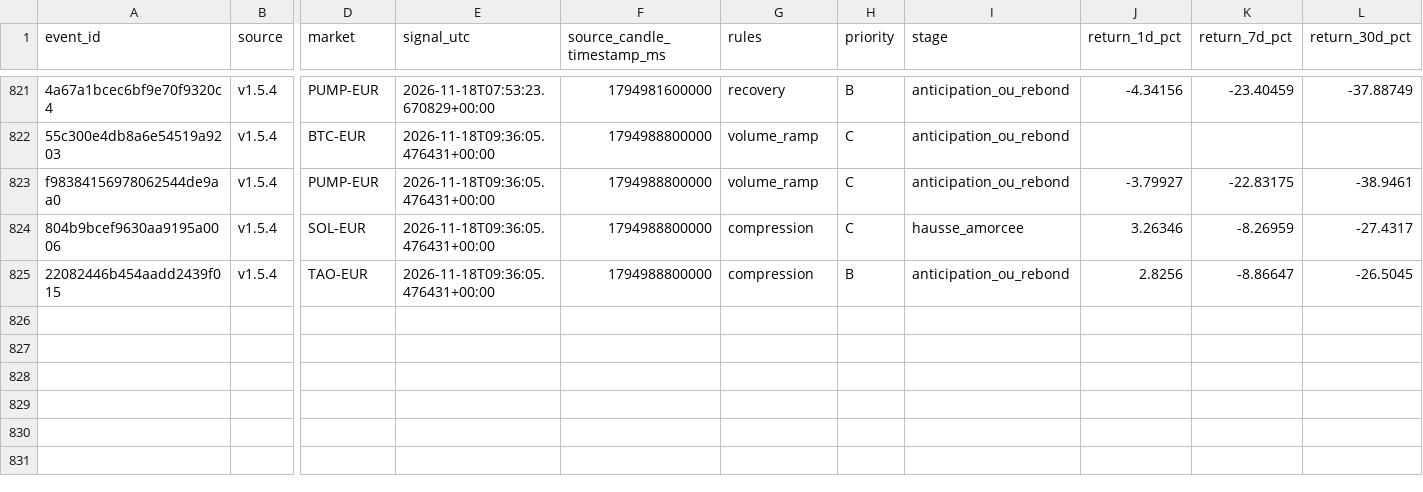
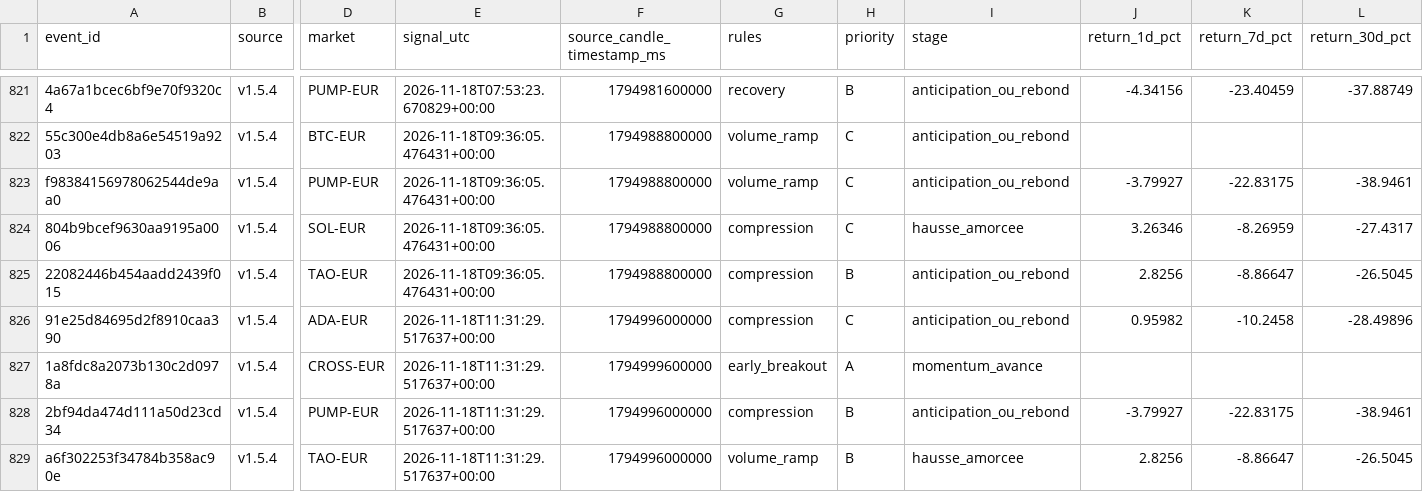
Before and after one commit to 4IN-LYS/bitvavo-radar, a CSV file: verdicts.csv, drawn as a sheet; only a part is shown, gaps mark what is left out; rows hold the shown columns only; the diff names each change by its address in the sheet, - before the commit and + after, or states it on an @@ line.

```diff
--- a/verdicts.csv
+++ b/verdicts.csv
+row 826: 91e25d84695d2f8910caa390 | v1.5.4 | ADA-EUR | 2026-11-18T11:31:29.517637+00:00 | 1794996000000 | compression | C | anticipation_ou_rebond | 0.95982 | -10.2458 | -28.49896
+row 827: 1a8fdc8a2073b130c2d0978a | v1.5.4 | CROSS-EUR | 2026-11-18T11:31:29.517637+00:00 | 1794999600000 | early_breakout | A | momentum_avance
+row 828: 2bf94da474d111a50d23cd34 | v1.5.4 | PUMP-EUR | 2026-11-18T11:31:29.517637+00:00 | 1794996000000 | compression | B | anticipation_ou_rebond | -3.79927 | -22.83175 | -38.9461
+row 829: a6f302253f34784b358ac90e | v1.5.4 | TAO-EUR | 2026-11-18T11:31:29.517637+00:00 | 1794996000000 | volume_ramp | B | hausse_amorcee | 2.8256 | -8.86647 | -26.5045
```
